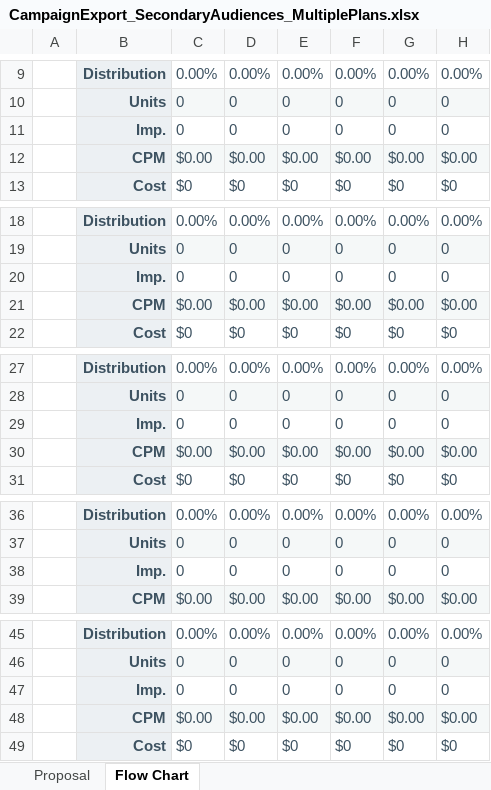
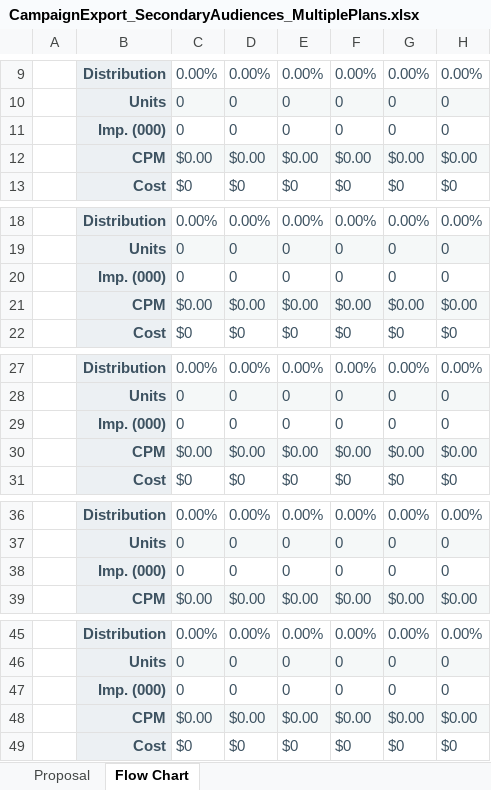
Before and after one commit to tonehanamant/Broadcast, an Excel workbook: Source/Tam/MaestroTests/SupportTests/Services.Broadcast.IntegrationTests/Files/Campaign export/CampaignExport_SecondaryAudiences_MultiplePlans.xlsx, sheet Flow Chart, drawn as a sheet; only a part is shown, gaps mark what is left out; values as stored, in another font and other column widths than the file's, no borders; charts and pictures and conditional formats not drawn; the diff covers the shown part only; the diff names each change by its address in the sheet, - before the commit and + after, or states it on an @@ line.

```diff
--- a/Source/Tam/MaestroTests/SupportTests/Services.Broadcast.IntegrationTests/Files/Campaign export/CampaignExport_SecondaryAudiences_MultiplePlans.xlsx (sheet Flow Chart)
+++ b/Source/Tam/MaestroTests/SupportTests/Services.Broadcast.IntegrationTests/Files/Campaign export/CampaignExport_SecondaryAudiences_MultiplePlans.xlsx (sheet Flow Chart)
-B11: Imp.
+B11: Imp. (000)
-B20: Imp.
+B20: Imp. (000)
-B29: Imp.
+B29: Imp. (000)
-B38: Imp.
+B38: Imp. (000)
-B47: Imp.
+B47: Imp. (000)
```
Also changed, not shown: 15 edited cells elsewhere in this sheet, sheet Proposal, Source/Tam/MaestroTests/SupportTests/Services.Broadcast.IntegrationTests/Files/Campaign export/CampaignExport_ContractOnlyPlans.xlsx, Source/Tam/MaestroTests/SupportTests/Services.Broadcast.IntegrationTests/Files/Campaign export/CampaignExport_ContractTypeWithRestrictions.xlsx, 11 other files.
